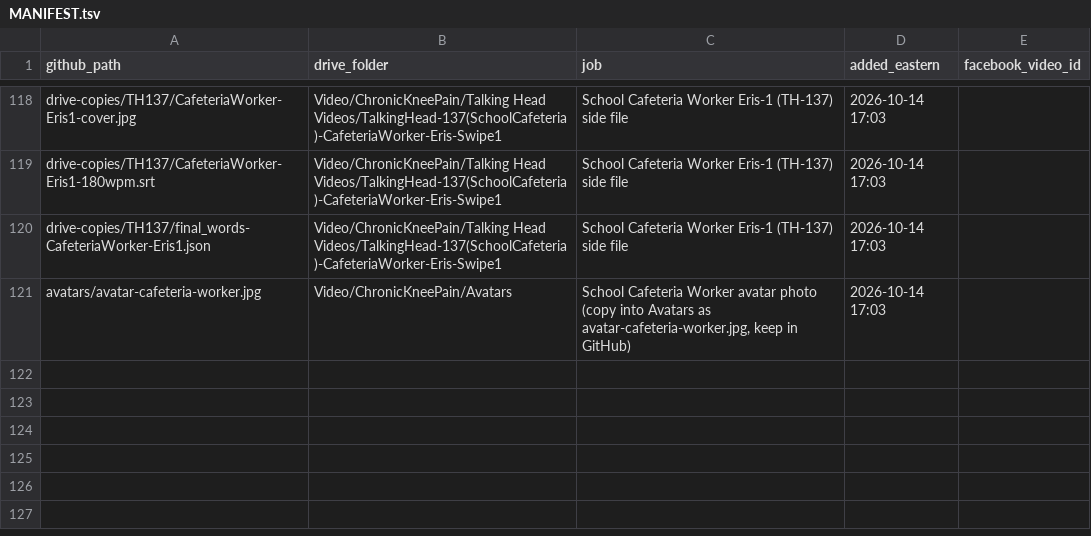
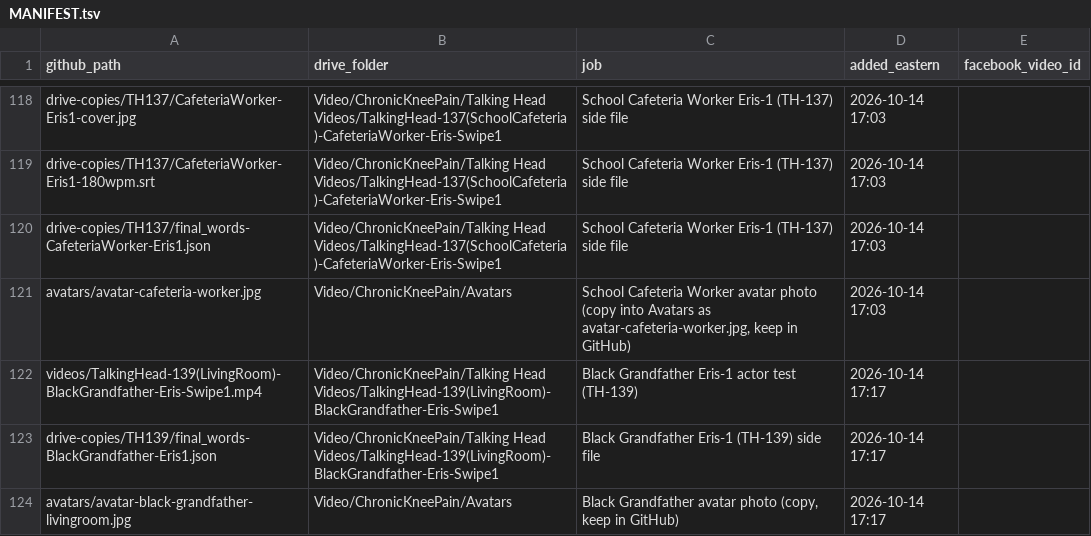
Before and after one commit to jamaljenkinspromo-cpu/kr-videos, a TSV file: MANIFEST.tsv, drawn as a sheet; only a part is shown, gaps mark what is left out; the diff names each change by its address in the sheet, - before the commit and + after, or states it on an @@ line.

```diff
--- a/MANIFEST.tsv
+++ b/MANIFEST.tsv
+row 122: videos/TalkingHead-139(LivingRoom)-BlackGrandfather-Eris-Swipe1.mp4 | Video/ChronicKneePain/Talking Head Videos/TalkingHead-139(LivingRoom)-BlackGrandfather-Eris-Swipe1 | Black Grandfather Eris-1 actor test (TH-139) | 2026-10-14 17:17
+row 123: drive-copies/TH139/final_words-BlackGrandfather-Eris1.json | Video/ChronicKneePain/Talking Head Videos/TalkingHead-139(LivingRoom)-BlackGrandfather-Eris-Swipe1 | Black Grandfather Eris-1 (TH-139) side file | 2026-10-14 17:17
+row 124: avatars/avatar-black-grandfather-livingroom.jpg | Video/ChronicKneePain/Avatars | Black Grandfather avatar photo (copy, keep in GitHub) | 2026-10-14 17:17
```
Also changed, not shown: 2 other files.
